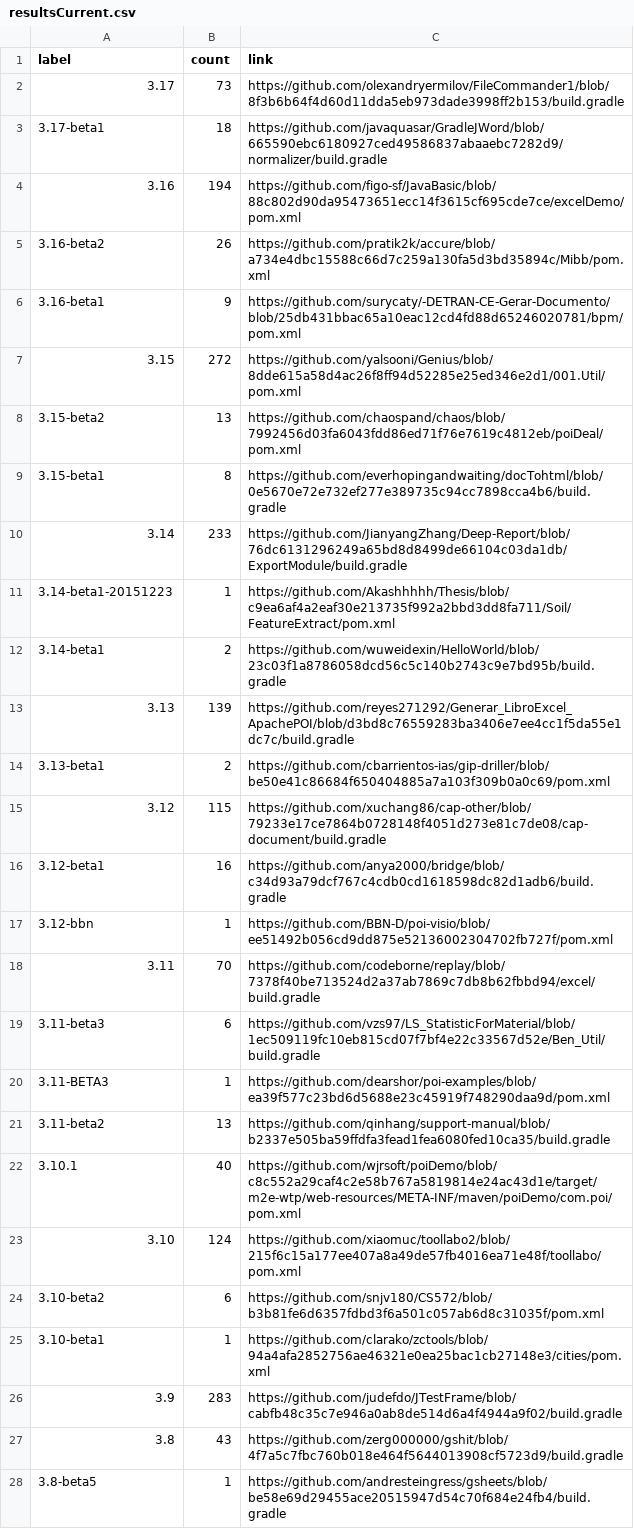
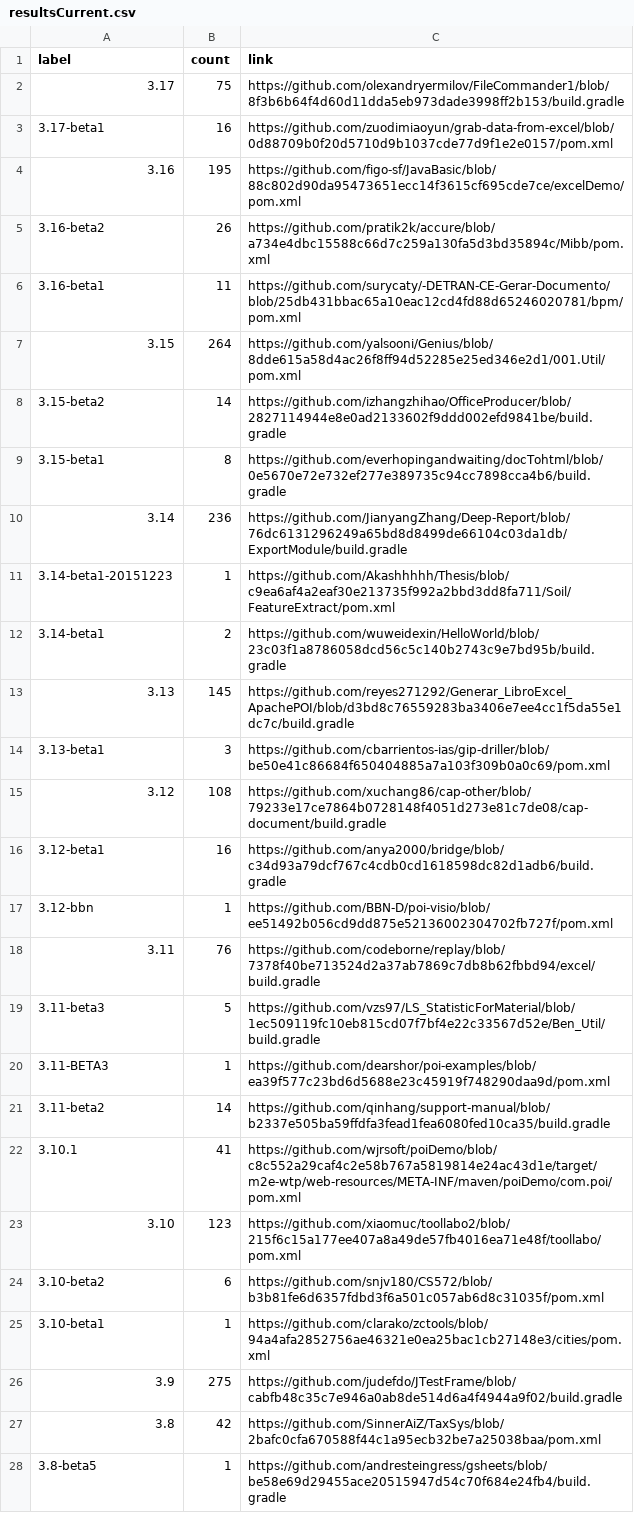
Before and after one commit to centic9/github-version-statistics, a CSV file: docs/resultsCurrent.csv, drawn as a sheet; only a part is shown; the diff covers the shown part only.

```diff
--- a/docs/resultsCurrent.csv
+++ b/docs/resultsCurrent.csv
@@ -1,28 +1,28 @@
 label,count,link
-3.17,73,https://github.com/olexandryermilov/FileCommander1/blob/8f3b6b64f4d60d11dda5eb973dade3998ff2b153/build.gradle
-3.17-beta1,18,https://github.com/javaquasar/GradleJWord/blob/665590ebc6180927ced49586837abaaebc7282d9/normalizer/build.gradle
-3.16,194,https://github.com/figo-sf/JavaBasic/blob/88c802d90da95473651ecc14f3615cf695cde7ce/excelDemo/pom.xml
+3.17,75,https://github.com/olexandryermilov/FileCommander1/blob/8f3b6b64f4d60d11dda5eb973dade3998ff2b153/build.gradle
+3.17-beta1,16,https://github.com/zuodimiaoyun/grab-data-from-excel/blob/0d88709b0f20d5710d9b1037cde77d9f1e2e0157/pom.xml
+3.16,195,https://github.com/figo-sf/JavaBasic/blob/88c802d90da95473651ecc14f3615cf695cde7ce/excelDemo/pom.xml
 3.16-beta2,26,https://github.com/pratik2k/accure/blob/a734e4dbc15588c66d7c259a130fa5d3bd35894c/Mibb/pom.xml
-3.16-beta1,9,https://github.com/surycaty/-DETRAN-CE-Gerar-Documento/blob/25db431bbac65a10eac12cd4fd88d65246020781/bpm/pom.xml
-3.15,272,https://github.com/yalsooni/Genius/blob/8dde615a58d4ac26f8ff94d52285e25ed346e2d1/001.Util/pom.xml
-3.15-beta2,13,https://github.com/chaospand/chaos/blob/7992456d03fa6043fdd86ed71f76e7619c4812eb/poiDeal/pom.xml
+3.16-beta1,11,https://github.com/surycaty/-DETRAN-CE-Gerar-Documento/blob/25db431bbac65a10eac12cd4fd88d65246020781/bpm/pom.xml
+3.15,264,https://github.com/yalsooni/Genius/blob/8dde615a58d4ac26f8ff94d52285e25ed346e2d1/001.Util/pom.xml
+3.15-beta2,14,https://github.com/izhangzhihao/OfficeProducer/blob/2827114944e8e0ad2133602f9ddd002efd9841be/build.gradle
 3.15-beta1,8,https://github.com/everhopingandwaiting/docTohtml/blob/0e5670e72e732ef277e389735c94cc7898cca4b6/build.gradle
-3.14,233,https://github.com/JianyangZhang/Deep-Report/blob/76dc6131296249a65bd8d8499de66104c03da1db/ExportModule/build.gradle
+3.14,236,https://github.com/JianyangZhang/Deep-Report/blob/76dc6131296249a65bd8d8499de66104c03da1db/ExportModule/build.gradle
 3.14-beta1-20151223,1,https://github.com/Akashhhhh/Thesis/blob/c9ea6af4a2eaf30e213735f992a2bbd3dd8fa711/Soil/FeatureExtract/pom.xml
 3.14-beta1,2,https://github.com/wuweidexin/HelloWorld/blob/23c03f1a8786058dcd56c5c140b2743c9e7bd95b/build.gradle
-3.13,139,https://github.com/reyes271292/Generar_LibroExcel_ApachePOI/blob/d3bd8c76559283ba3406e7ee4cc1f5da55e1dc7c/build.gradle
-3.13-beta1,2,https://github.com/cbarrientos-ias/gip-driller/blob/be50e41c86684f650404885a7a103f309b0a0c69/pom.xml
-3.12,115,https://github.com/xuchang86/cap-other/blob/79233e17ce7864b0728148f4051d273e81c7de08/cap-document/build.gradle
+3.13,145,https://github.com/reyes271292/Generar_LibroExcel_ApachePOI/blob/d3bd8c76559283ba3406e7ee4cc1f5da55e1dc7c/build.gradle
+3.13-beta1,3,https://github.com/cbarrientos-ias/gip-driller/blob/be50e41c86684f650404885a7a103f309b0a0c69/pom.xml
+3.12,108,https://github.com/xuchang86/cap-other/blob/79233e17ce7864b0728148f4051d273e81c7de08/cap-document/build.gradle
 3.12-beta1,16,https://github.com/anya2000/bridge/blob/c34d93a79dcf767c4cdb0cd1618598dc82d1adb6/build.gradle
 3.12-bbn,1,https://github.com/BBN-D/poi-visio/blob/ee51492b056cd9dd875e52136002304702fb727f/pom.xml
-3.11,70,https://github.com/codeborne/replay/blob/7378f40be713524d2a37ab7869c7db8b62fbbd94/excel/build.gradle
-3.11-beta3,6,https://github.com/vzs97/LS_StatisticForMaterial/blob/1ec509119fc10eb815cd07f7bf4e22c33567d52e/Ben_Util/build.gradle
+3.11,76,https://github.com/codeborne/replay/blob/7378f40be713524d2a37ab7869c7db8b62fbbd94/excel/build.gradle
+3.11-beta3,5,https://github.com/vzs97/LS_StatisticForMaterial/blob/1ec509119fc10eb815cd07f7bf4e22c33567d52e/Ben_Util/build.gradle
 3.11-BETA3,1,https://github.com/dearshor/poi-examples/blob/ea39f577c23bd6d5688e23c45919f748290daa9d/pom.xml
-3.11-beta2,13,https://github.com/qinhang/support-manual/blob/b2337e505ba59ffdfa3fead1fea6080fed10ca35/build.gradle
-3.10.1,40,https://github.com/wjrsoft/poiDemo/blob/c8c552a29caf4c2e58b767a5819814e24ac43d1e/target/m2e-wtp/web-resources/META-INF/maven/poiDemo/com.poi/pom.xml
-3.10,124,https://github.com/xiaomuc/toollabo2/blob/215f6c15a177ee407a8a49de57fb4016ea71e48f/toollabo/pom.xml
+3.11-beta2,14,https://github.com/qinhang/support-manual/blob/b2337e505ba59ffdfa3fead1fea6080fed10ca35/build.gradle
+3.10.1,41,https://github.com/wjrsoft/poiDemo/blob/c8c552a29caf4c2e58b767a5819814e24ac43d1e/target/m2e-wtp/web-resources/META-INF/maven/poiDemo/com.poi/pom.xml
+3.10,123,https://github.com/xiaomuc/toollabo2/blob/215f6c15a177ee407a8a49de57fb4016ea71e48f/toollabo/pom.xml
 3.10-beta2,6,https://github.com/snjv180/CS572/blob/b3b81fe6d6357fdbd3f6a501c057ab6d8c31035f/pom.xml
 3.10-beta1,1,https://github.com/clarako/zctools/blob/94a4afa2852756ae46321e0ea25bac1cb27148e3/cities/pom.xml
-3.9,283,https://github.com/judefdo/JTestFrame/blob/cabfb48c35c7e946a0ab8de514d6a4f4944a9f02/build.gradle
-3.8,43,https://github.com/zerg000000/gshit/blob/4f7a5c7fbc760b018e464f5644013908cf5723d9/build.gradle
+3.9,275,https://github.com/judefdo/JTestFrame/blob/cabfb48c35c7e946a0ab8de514d6a4f4944a9f02/build.gradle
+3.8,42,https://github.com/SinnerAiZ/TaxSys/blob/2bafc0cfa670588f44c1a95ecb32be7a25038baa/pom.xml
 3.8-beta5,1,https://github.com/andresteingress/gsheets/blob/be58e69d29455ace20515947d54c70f684e24fb4/build.gradle
```
Also changed, not shown: 6 edited cells elsewhere in this file, docs/_data/versionChanges.csv, docs/resultsAll.csv, 5 other files.
